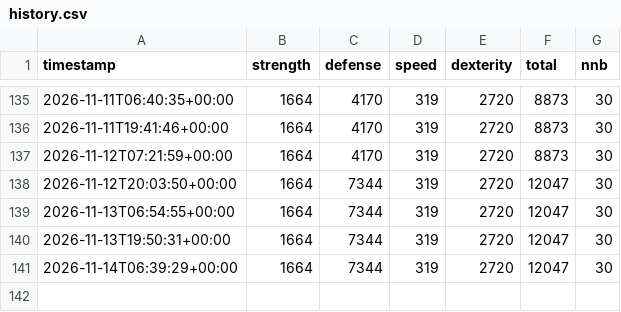
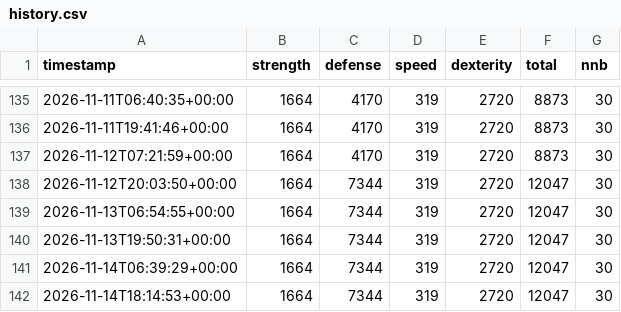
Before and after one commit to SamyAridhan/TornHansBot, a CSV file: history.csv, drawn as a sheet; only a part is shown, gaps mark what is left out.

```diff
--- a/history.csv
+++ b/history.csv
@@ -141 +141,2 @@ timestamp,strength,defense,speed,dexterity,total,nnb
 2026-11-14T06:39:29+00:00,1664,7344,319,2720,12047,30
+2026-11-14T18:14:53+00:00,1664,7344,319,2720,12047,30
```
